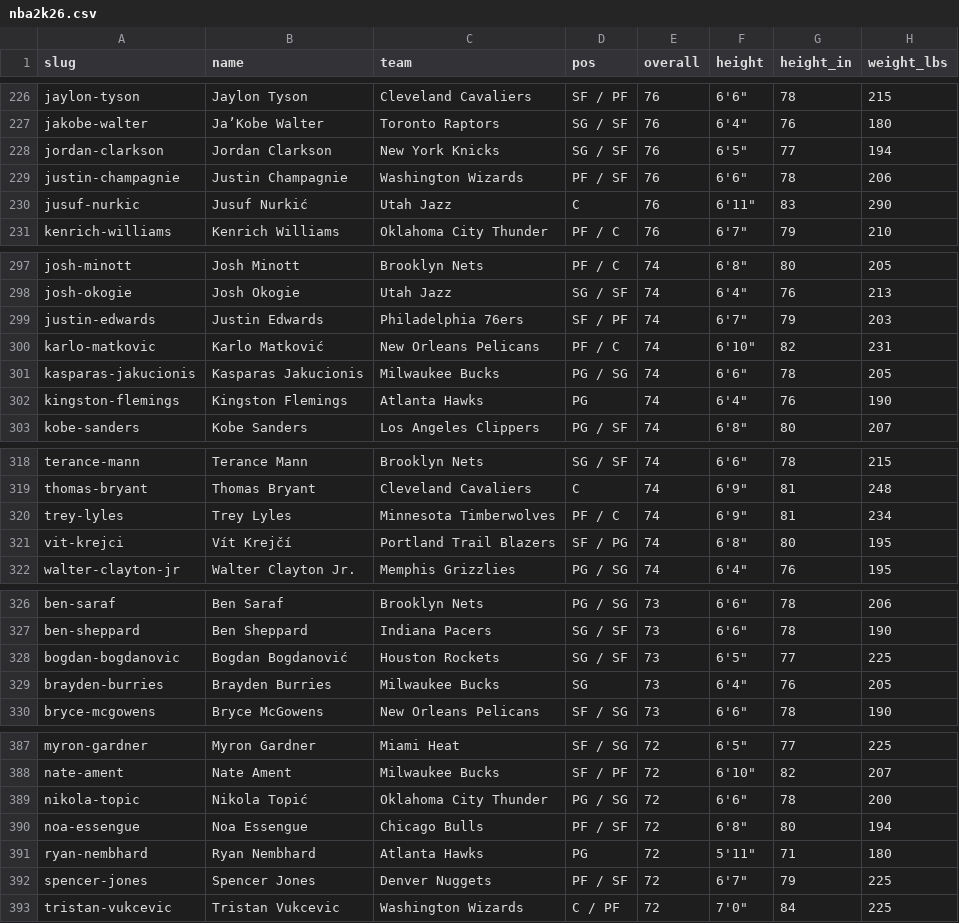
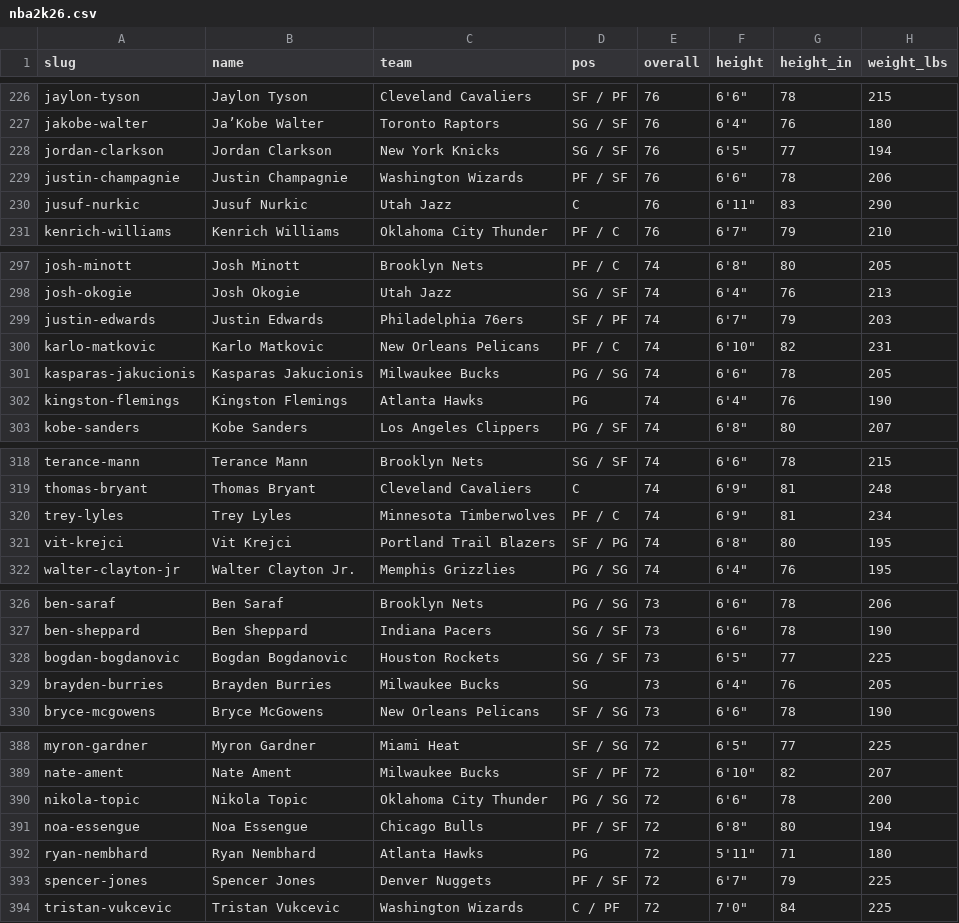
Before and after one commit to chadscriver/nba2k-statle, a CSV file: data/nba2k26.csv, drawn as a sheet; only a part is shown, gaps mark what is left out; addresses are those after the commit; the diff covers the shown part only; the diff names each change by its address in the sheet, - before the commit and + after, or states it on an @@ line.

```diff
--- a/data/nba2k26.csv
+++ b/data/nba2k26.csv
-B230 (name): Jusuf Nurkić
+B230 (name): Jusuf Nurkic
-B300 (name): Karlo Matković
+B300 (name): Karlo Matkovic
-B321 (name): Vít Krejčí
+B321 (name): Vit Krejci
-B328 (name): Bogdan Bogdanović
+B328 (name): Bogdan Bogdanovic
-B390 (name): Nikola Topić
+B390 (name): Nikola Topic
```
Also changed, not shown: 1 added row and 7 edited cells elsewhere in this file, 1 other file.
